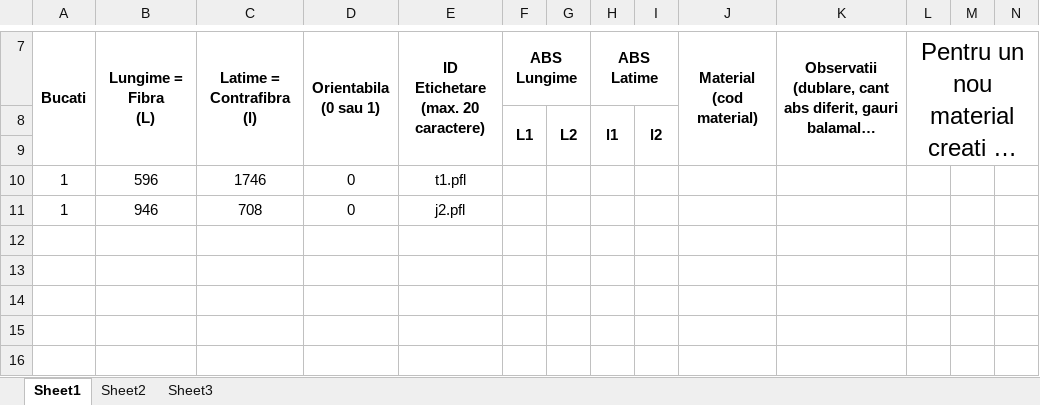
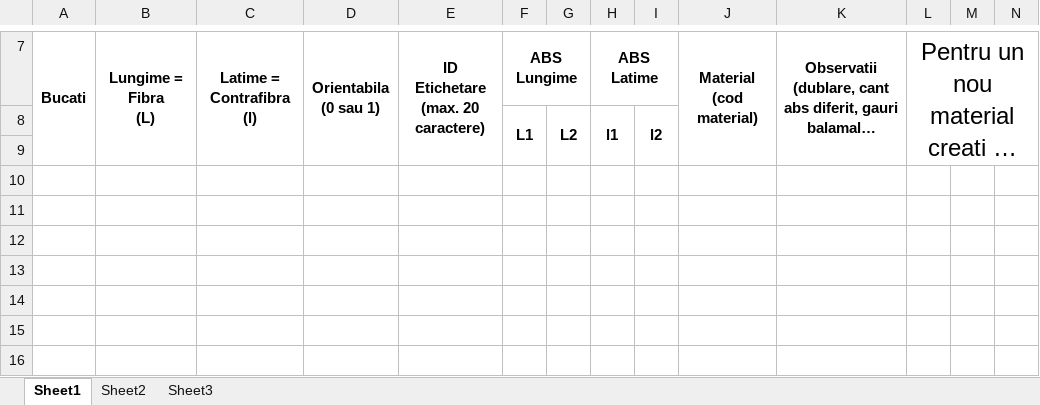
Before and after one commit to yelloish6/Smart_Furniture, an Excel workbook: pythonProject/projects/Comanda Alex Trifan/Comanda_PFL Alb_Alex Trifan.xlsx, sheet Sheet1, drawn as a sheet; only a part is shown, gaps mark what is left out; long unchanged cells end in …; values as stored, in another font and other column widths than the file's, no borders; charts and pictures not drawn; rows hold the shown columns only; the diff names each change by its address in the sheet, - before the commit and + after, or states it on an @@ line.

```diff
--- a/pythonProject/projects/Comanda Alex Trifan/Comanda_PFL Alb_Alex Trifan.xlsx (sheet Sheet1)
+++ b/pythonProject/projects/Comanda Alex Trifan/Comanda_PFL Alb_Alex Trifan.xlsx (sheet Sheet1)
-row 10: 1 | 596 | 1746 | 0 | t1.pfl
+row 10: (empty)
-row 11: 1 | 946 | 708 | 0 | j2.pfl
+row 11: (empty)
```
Also changed, not shown: pythonProject/projects/Comanda Alex Trifan/Comanda_W962ST2_Alex Trifan.xlsx, pythonProject/projects/Comanda Alex Trifan/Comanda_front_A34R3_Alex Trifan.xlsx, 55 other files.
